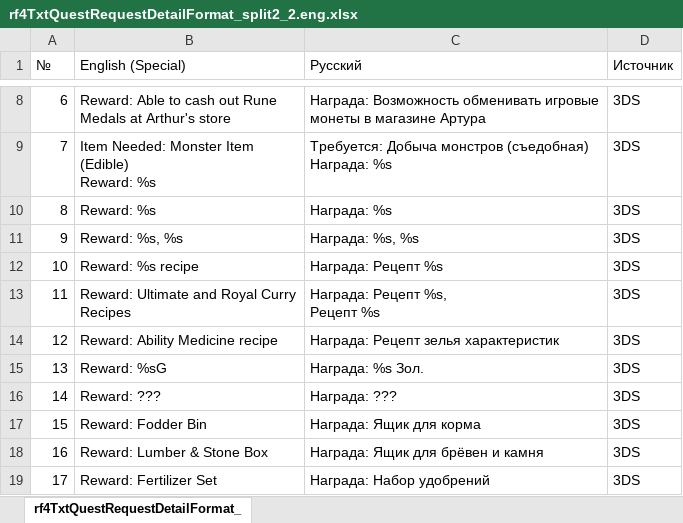
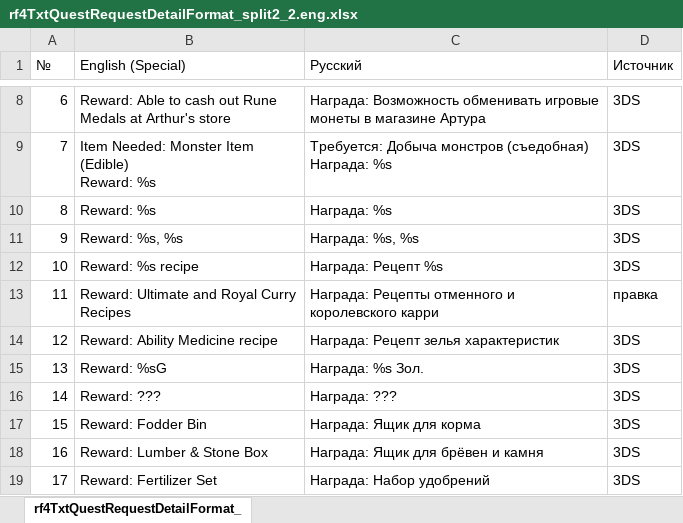
Before and after one commit to GemMaxweLlX/Rf4rusus3ds, an Excel workbook: special/tables/rf4TxtQuestRequestDetailFormat_split2_2.eng.xlsx, sheet rf4TxtQuestRequestDetailFormat_, drawn as a sheet; only a part is shown, gaps mark what is left out; values as stored, in another font and other column widths than the file's, no borders; ↵ is a line break in a cell; the diff names each change by its address in the sheet, - before the commit and + after, or states it on an @@ line.

```diff
--- a/special/tables/rf4TxtQuestRequestDetailFormat_split2_2.eng.xlsx (sheet rf4TxtQuestRequestDetailFormat_)
+++ b/special/tables/rf4TxtQuestRequestDetailFormat_split2_2.eng.xlsx (sheet rf4TxtQuestRequestDetailFormat_)
-C13 (Русский): Награда: Рецепт %s, ↵ Рецепт %s
+C13 (Русский): Награда: Рецепты отменного и ↵ королевского карри
-D13 (Источник): 3DS
+D13 (Источник): правка
```
Also changed, not shown: special/tables/rf3TxtCalendar_split2_2.eng.xlsx, special/tables/rf3TxtTouchPocket.eng.xlsx, 32 other files.
